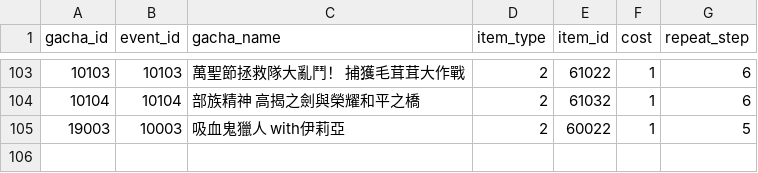
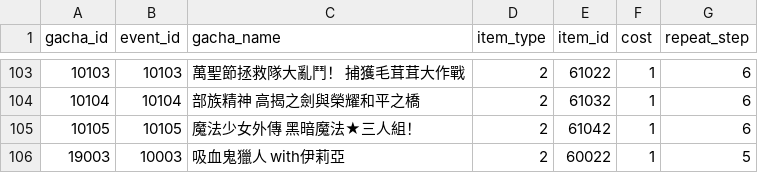
Before and after one commit to KiruyaMomochi/RediveData, a CSV file: db/csv/event_gacha_data.csv, drawn as a sheet; only a part is shown, gaps mark what is left out.

```diff
--- a/db/csv/event_gacha_data.csv
+++ b/db/csv/event_gacha_data.csv
@@ -104,2 +104,3 @@ gacha_id,event_id,gacha_name,item_type,item_id,cost,repeat_step
 10104,10104,"部族精神　高揭之劍與榮耀和平之橋",2,61032,1,6
+10105,10105,"魔法少女外傳　黑暗魔法★三人組！",2,61042,1,6
 19003,10003,"吸血鬼獵人 with伊莉亞",2,60022,1,5
```
Also changed, not shown: db/csv/campaign_schedule.csv, db/csv/event_story_data.csv, 5 other files.
